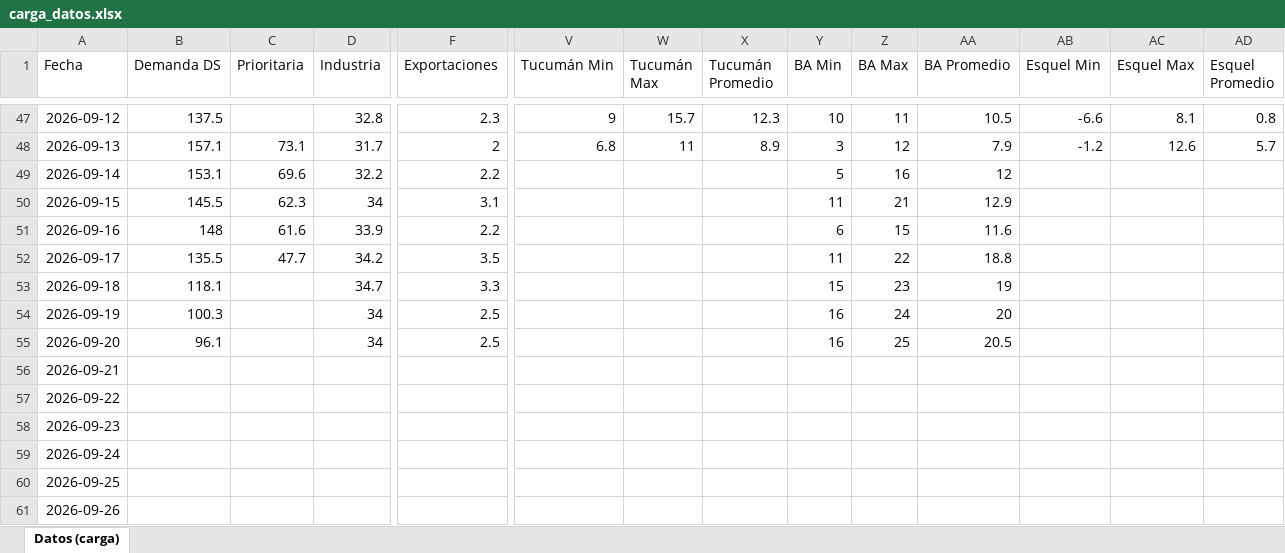
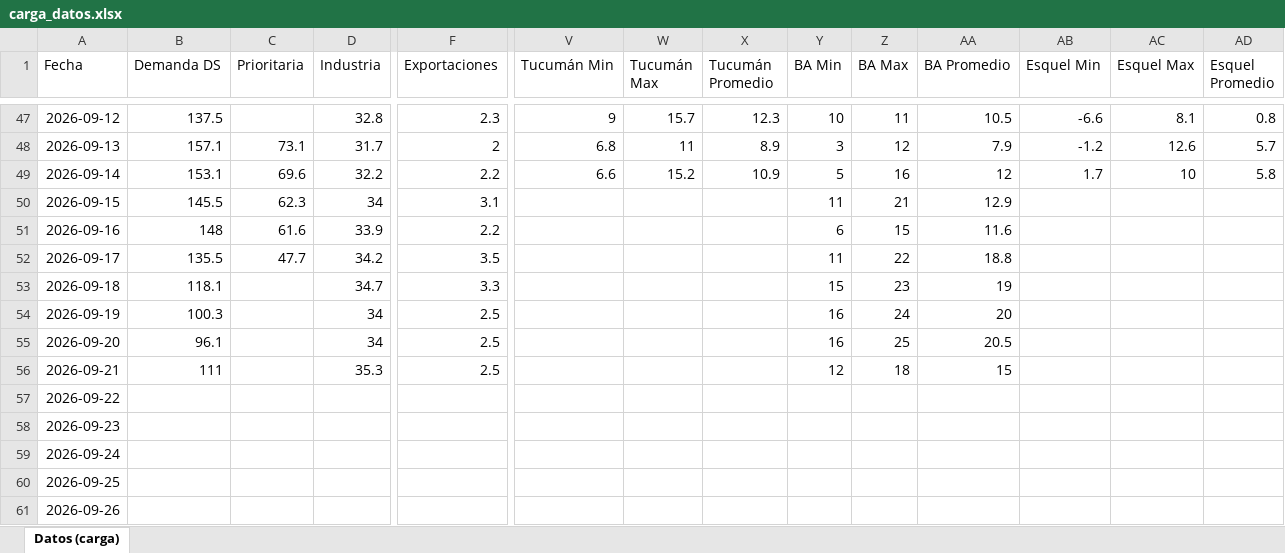
Before and after one commit to mpodeley/estado-red-gas, an Excel workbook: data/carga_datos.xlsx, sheet Datos (carga), drawn as a sheet; only a part is shown, gaps mark what is left out; values as stored, in another font and other column widths than the file's, no borders; the diff names each change by its address in the sheet, - before the commit and + after, or states it on an @@ line.

```diff
--- a/data/carga_datos.xlsx (sheet Datos (carga))
+++ b/data/carga_datos.xlsx (sheet Datos (carga))
-V49 (Tucumán Min): (empty)
+V49 (Tucumán Min): 6.6
-W49 (Tucumán Max): (empty)
+W49 (Tucumán Max): 15.2
-X49 (Tucumán Promedio): (empty)
+X49 (Tucumán Promedio): 10.9
-AB49 (Esquel Min): (empty)
+AB49 (Esquel Min): 1.7
-AC49 (Esquel Max): (empty)
+AC49 (Esquel Max): 10
-AD49 (Esquel Promedio): (empty)
+AD49 (Esquel Promedio): 5.8
-B56 (Demanda DS): (empty)
+B56 (Demanda DS): 111
-D56 (Industria): (empty)
+D56 (Industria): 35.3
-F56 (Exportaciones): (empty)
+F56 (Exportaciones): 2.5
-Y56 (BA Min): (empty)
+Y56 (BA Min): 12
-Z56 (BA Max): (empty)
+Z56 (BA Max): 18
-AA56 (BA Promedio): (empty)
+AA56 (BA Promedio): 15
```
Also changed, not shown: 34 other files.
